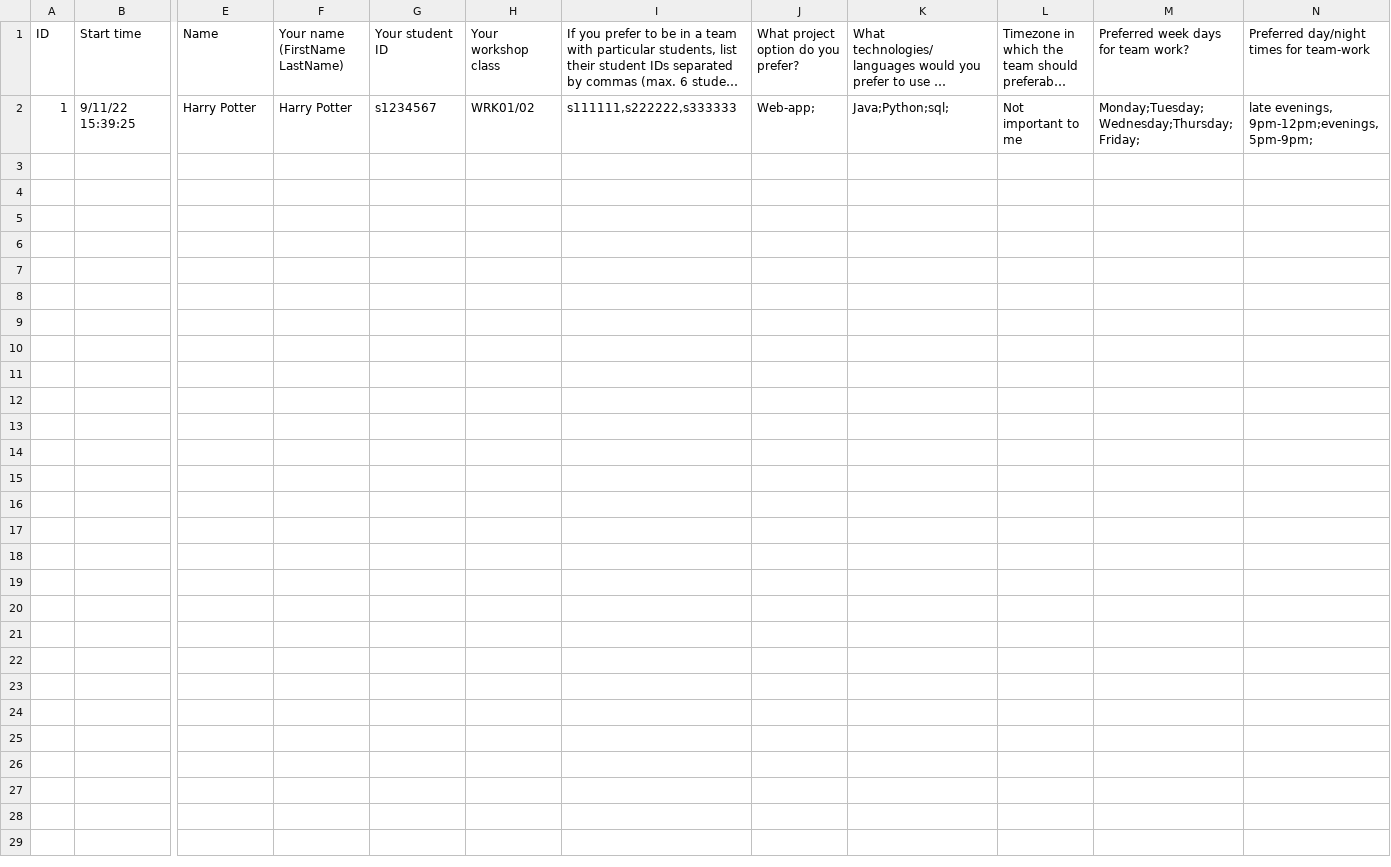
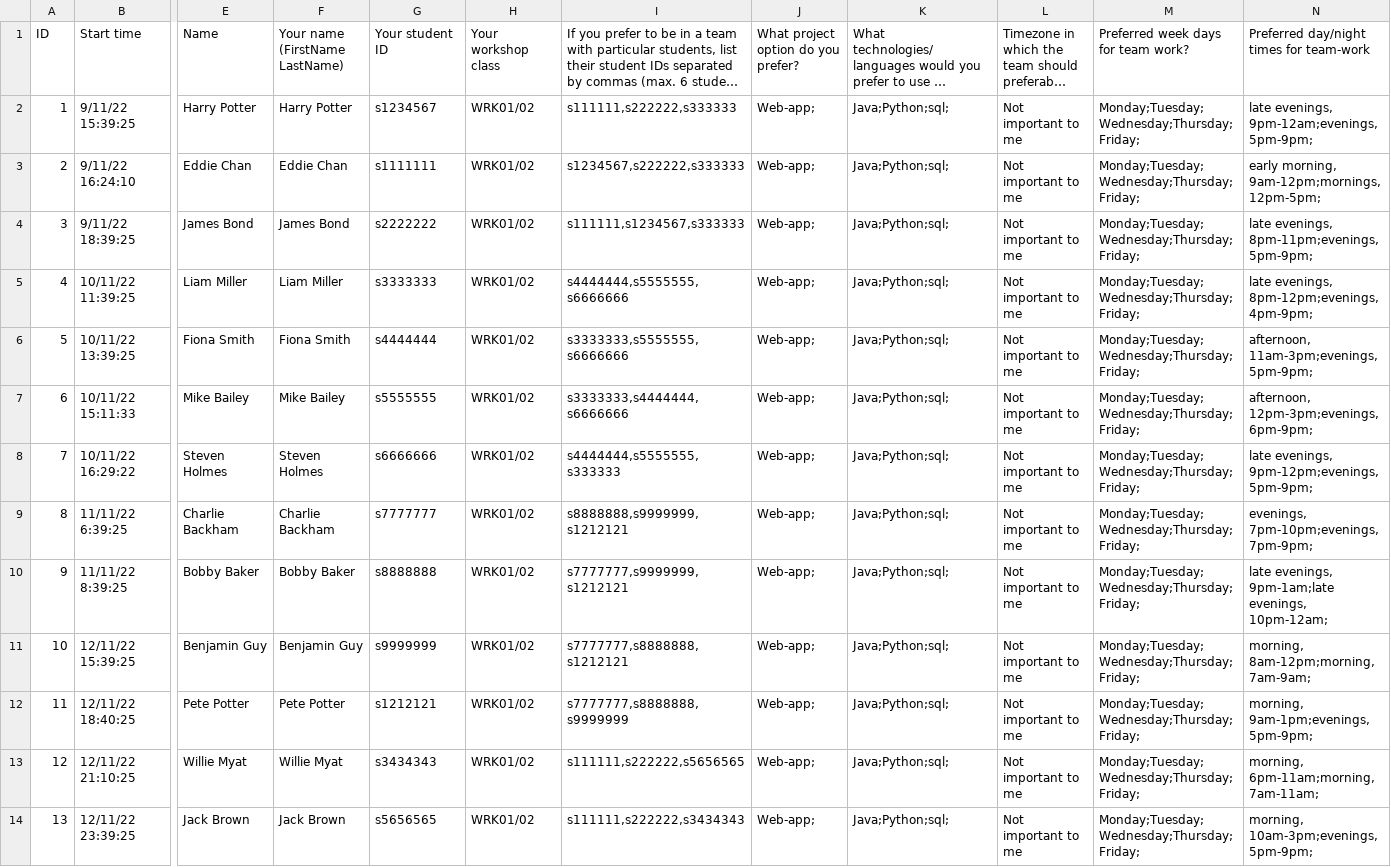
Before and after one commit to charlesblyton/Software-Proj-Management-Team-Assignment, a CSV file: Data/Team allocation preferences(1-1).csv, drawn as a sheet; only a part is shown, gaps mark what is left out; long unchanged cells end in …; rows hold the shown columns only; the diff names each change by its address in the sheet, - before the commit and + after, or states it on an @@ line.

```diff
--- a/Data/Team allocation preferences(1-1).csv
+++ b/Data/Team allocation preferences(1-1).csv
-N2: late evenings, 9pm-12pm;evenings, 5pm-9pm;
+N2: late evenings, 9pm-12am;evenings, 5pm-9pm;
+row 3: 2 | 9/11/22 16:24:10 | Eddie Chan | Eddie Chan | s1111111 | WRK01/02 | s1234567,s222222,s333333 | Web-app; | Java;Python;sql; | Not important to me | Monday;Tuesday;Wednesday;Thursday;Friday; | early morning, 9am-12pm;mornings, 12pm-5pm;
+row 4: 3 | 9/11/22 18:39:25 | James Bond | James Bond | s2222222 | WRK01/02 | s111111,s1234567,s333333 | Web-app; | Java;Python;sql; | Not important to me | Monday;Tuesday;Wednesday;Thursday;Friday; | late evenings, 8pm-11pm;evenings, 5pm-9pm;
+row 5: 4 | 10/11/22 11:39:25 | Liam Miller | Liam Miller | s3333333 | WRK01/02 | s4444444,s5555555,s6666666 | Web-app; | Java;Python;sql; | Not important to me | Monday;Tuesday;Wednesday;Thursday;Friday; | late evenings, 8pm-12pm;evenings, 4pm-9pm;
+row 6: 5 | 10/11/22 13:39:25 | Fiona Smith | Fiona Smith | s4444444 | WRK01/02 | s3333333,s5555555,s6666666 | Web-app; | Java;Python;sql; | Not important to me | Monday;Tuesday;Wednesday;Thursday;Friday; | afternoon, 11am-3pm;evenings, 5pm-9pm;
+row 7: 6 | 10/11/22 15:11:33 | Mike Bailey | Mike Bailey | s5555555 | WRK01/02 | s3333333,s4444444,s6666666 | Web-app; | Java;Python;sql; | Not important to me | Monday;Tuesday;Wednesday;Thursday;Friday; | afternoon, 12pm-3pm;evenings, 6pm-9pm;
+row 8: 7 | 10/11/22 16:29:22 | Steven Holmes | Steven Holmes | s6666666 | WRK01/02 | s4444444,s5555555,s333333 | Web-app; | Java;Python;sql; | Not important to me | Monday;Tuesday;Wednesday;Thursday;Friday; | late evenings, 9pm-12pm;evenings, 5pm-9pm;
+row 9: 8 | 11/11/22 6:39:25 | Charlie Backham | Charlie Backham | s7777777 | WRK01/02 | s8888888,s9999999,s1212121 | Web-app; | Java;Python;sql; | Not important to me | Monday;Tuesday;Wednesday;Thursday;Friday; | evenings, 7pm-10pm;evenings, 7pm-9pm;
+row 10: 9 | 11/11/22 8:39:25 | Bobby Baker | Bobby Baker | s8888888 | WRK01/02 | s7777777,s9999999,s1212121 | Web-app; | Java;Python;sql; | Not important to me | Monday;Tuesday;Wednesday;Thursday;Friday; | late evenings, 9pm-1am;late evenings, 10pm-12am;
+row 11: 10 | 12/11/22 15:39:25 | Benjamin Guy | Benjamin Guy | s9999999 | WRK01/02 | s7777777,s8888888,s1212121 | Web-app; | Java;Python;sql; | Not important to me | Monday;Tuesday;Wednesday;Thursday;Friday; | morning, 8am-12pm;morning, 7am-9am;
+row 12: 11 | 12/11/22 18:40:25 | Pete Potter | Pete Potter | s1212121 | WRK01/02 | s7777777,s8888888,s9999999 | Web-app; | Java;Python;sql; | Not important to me | Monday;Tuesday;Wednesday;Thursday;Friday; | morning, 9am-1pm;evenings, 5pm-9pm;
+row 13: 12 | 12/11/22 21:10:25 | Willie Myat | Willie Myat | s3434343 | WRK01/02 | s111111,s222222,s5656565 | Web-app; | Java;Python;sql; | Not important to me | Monday;Tuesday;Wednesday;Thursday;Friday; | morning, 6pm-11am;morning, 7am-11am;
+row 14: 13 | 12/11/22 23:39:25 | Jack Brown | Jack Brown | s5656565 | WRK01/02 | s111111,s222222,s3434343 | Web-app; | Java;Python;sql; | Not important to me | Monday;Tuesday;Wednesday;Thursday;Friday; | morning, 10am-3pm;evenings, 5pm-9pm;
```
Also changed, not shown: 4 other files.
